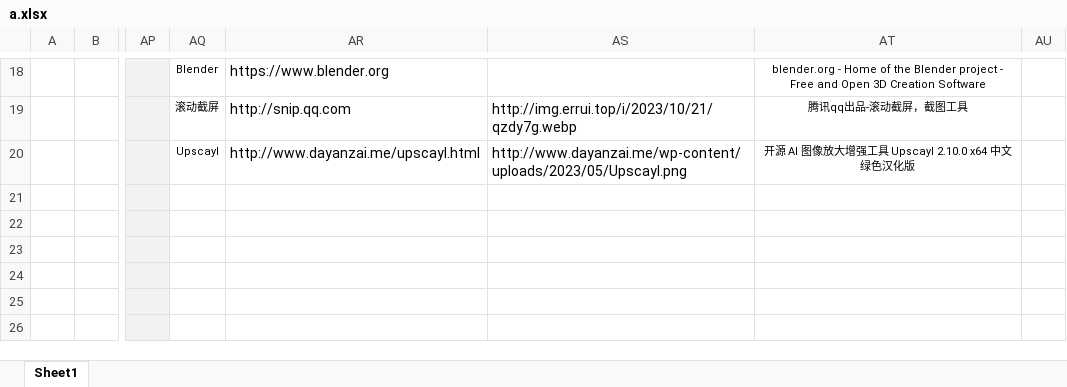
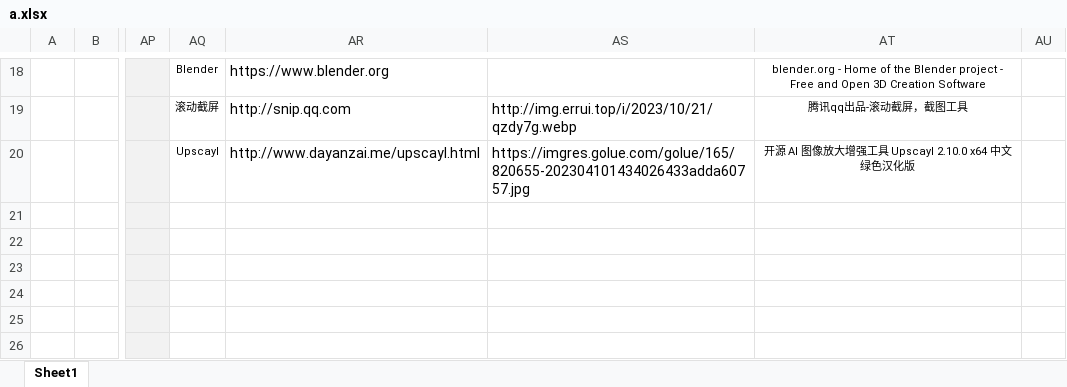
Before and after one commit to xiaolongmr/xiaolongmr.github.io, an Excel workbook: a.xlsx, sheet Sheet1, drawn as a sheet; only a part is shown, gaps mark what is left out; values as stored, in another font and other column widths than the file's, no borders; the diff names each change by its address in the sheet, - before the commit and + after, or states it on an @@ line.

Commit message:
Add files via upload

```diff
--- a/a.xlsx (sheet Sheet1)
+++ b/a.xlsx (sheet Sheet1)
-AS20: http://www.dayanzai.me/wp-content/uploads/2023/05/Upscayl.png
+AS20: https://imgres.golue.com/golue/165/820655-202304101434026433adda60757.jpg
```
